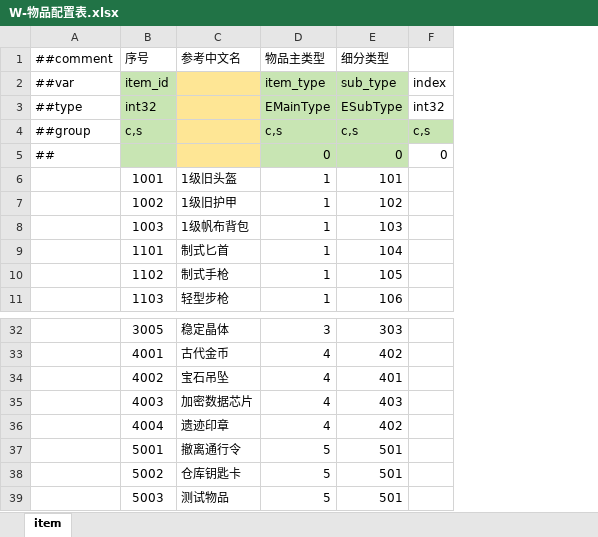
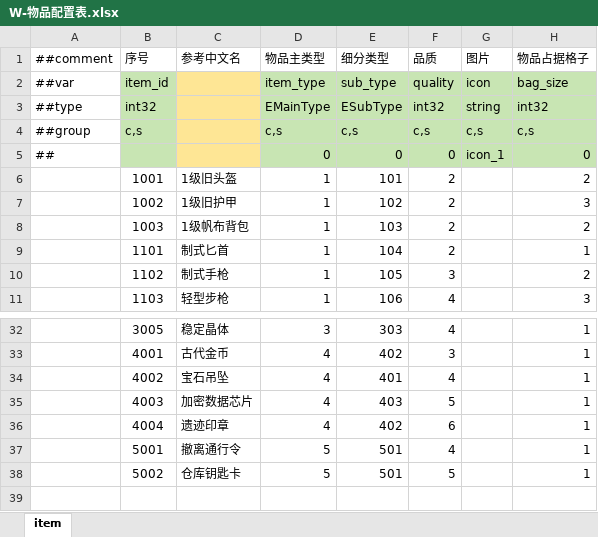
Before and after one commit to ruoqingxin/config, an Excel workbook: Datas/W-物品配置表.xlsx, sheet item, drawn as a sheet; only a part is shown, gaps mark what is left out; values as stored, in another font and other column widths than the file's, no borders; conditional formats not drawn; removed rows and columns are numbered as before the commit, all else as after; the diff names each change by its address in the sheet, - before the commit and + after, or states it on an @@ line.

```diff
--- a/Datas/W-物品配置表.xlsx (sheet item)
+++ b/Datas/W-物品配置表.xlsx (sheet item)
-column F, rows 2-5: index | int32 | c,s | 0
+column F (品质), rows 2-11: quality | int32 | c,s | 0 | 2 | 2 | 2 | 2 | 3 | 4; rows 32-38: 4 | 3 | 4 | 5 | 6 | 4 | 5
+column G (图片), rows 2-5: icon | string | c,s | icon_1
+column H (物品占据格子), rows 2-11: bag_size | int32 | c,s | 0 | 2 | 3 | 2 | 1 | 2 | 3; rows 32-38: all 1
-row 39:  | 5003 | 测试物品 | 5 | 501
```
Also changed, not shown: 20 other files.
